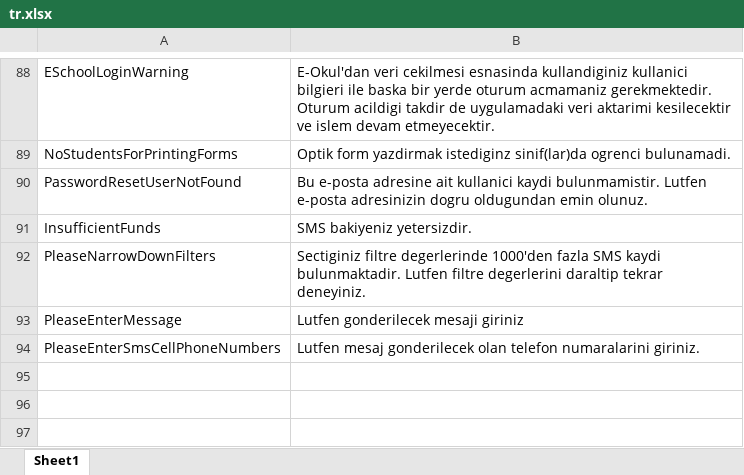
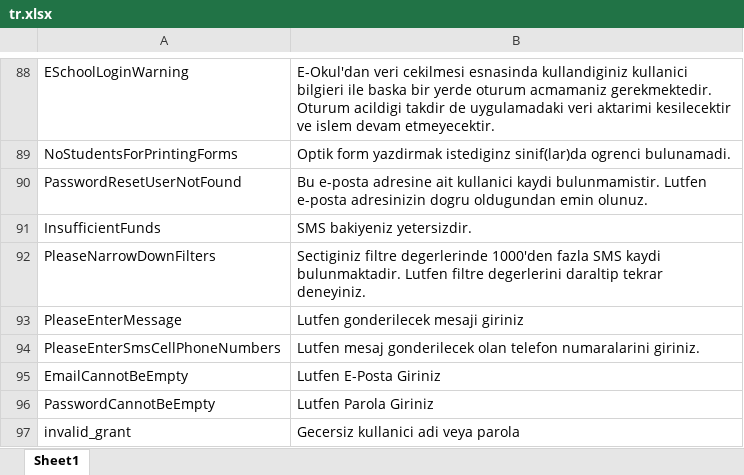
Before and after one commit to NazmiAltun/TestOkur.WebApi, an Excel workbook: src/TestOkur.WebApi/Application/Localization/tr.xlsx, sheet Sheet1, drawn as a sheet; only a part is shown, gaps mark what is left out; values as stored, in another font and other column widths than the file's, no borders; charts and pictures not drawn; the diff names each change by its address in the sheet, - before the commit and + after, or states it on an @@ line.

Commit message:
Missing local strings added

```diff
--- a/src/TestOkur.WebApi/Application/Localization/tr.xlsx (sheet Sheet1)
+++ b/src/TestOkur.WebApi/Application/Localization/tr.xlsx (sheet Sheet1)
+row 95: EmailCannotBeEmpty | Lutfen E-Posta Giriniz
+row 96: PasswordCannotBeEmpty | Lutfen Parola Giriniz
+row 97: invalid_grant | Gecersiz kullanici adi veya parola
```
